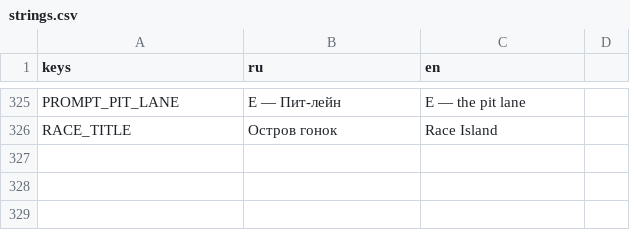
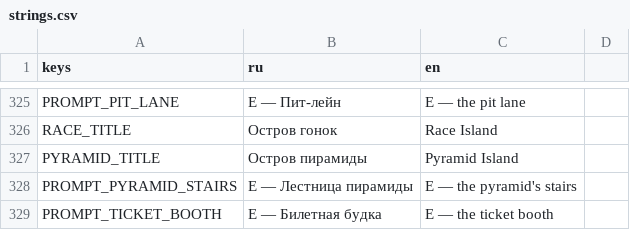
Before and after one commit to Aika8/learning-exchange, a CSV file: game3d/i18n/strings.csv, drawn as a sheet; only a part is shown, gaps mark what is left out.

```diff
--- a/game3d/i18n/strings.csv
+++ b/game3d/i18n/strings.csv
@@ -328 +328,4 @@ PROMPT_PIT_LANE,E — Пит-лейн,E — the pit lane
 RACE_TITLE,Остров гонок,Race Island
+PYRAMID_TITLE,Остров пирамиды,Pyramid Island
+PROMPT_PYRAMID_STAIRS,E — Лестница пирамиды,E — the pyramid's stairs
+PROMPT_TICKET_BOOTH,E — Билетная будка,E — the ticket booth
```
Also changed, not shown: game3d/i18n/talk.csv, 44 other files.
